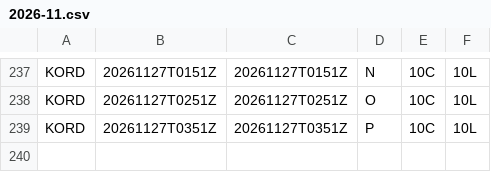
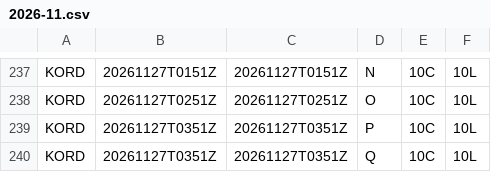
Before and after one commit to honghebincsg/pegasus-fid-gist, a CSV file: atis-history/KORD/2026-11.csv, drawn as a sheet; only a part is shown, gaps mark what is left out.

```diff
--- a/atis-history/KORD/2026-11.csv
+++ b/atis-history/KORD/2026-11.csv
@@ -239 +239,2 @@ KORD,20261127T0251Z,20261127T0251Z,O,10C,10L
 KORD,20261127T0351Z,20261127T0351Z,P,10C,10L
+KORD,20261127T0351Z,20261127T0351Z,Q,10C,10L
```
Also changed, not shown: atis-history/ZGGG/2026-11.csv, atis-history/ZGSZ/2026-11.csv, 1 other file.
